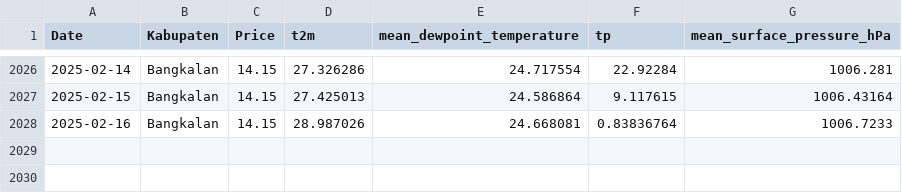
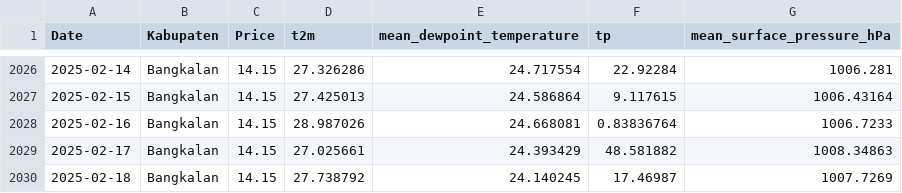
Before and after one commit to tiarh/prediksi1, a CSV file: pages/dataset/combined_data.csv, drawn as a sheet; only a part is shown, gaps mark what is left out.

Commit message:
Update combined_data.csv otomatis pada Mon Feb 24 00:27:19 WIB 2025

```diff
--- a/pages/dataset/combined_data.csv
+++ b/pages/dataset/combined_data.csv
@@ -2028 +2028,3 @@ Date,Kabupaten,Price,t2m,mean_dewpoint_temperature,tp,mean_surface_pressure_hPa
 2025-02-16,Bangkalan,14.15,28.987026,24.668081,0.83836764,1006.7233
+2025-02-17,Bangkalan,14.15,27.025661,24.393429,48.581882,1008.34863
+2025-02-18,Bangkalan,14.15,27.738792,24.140245,17.46987,1007.7269
```
